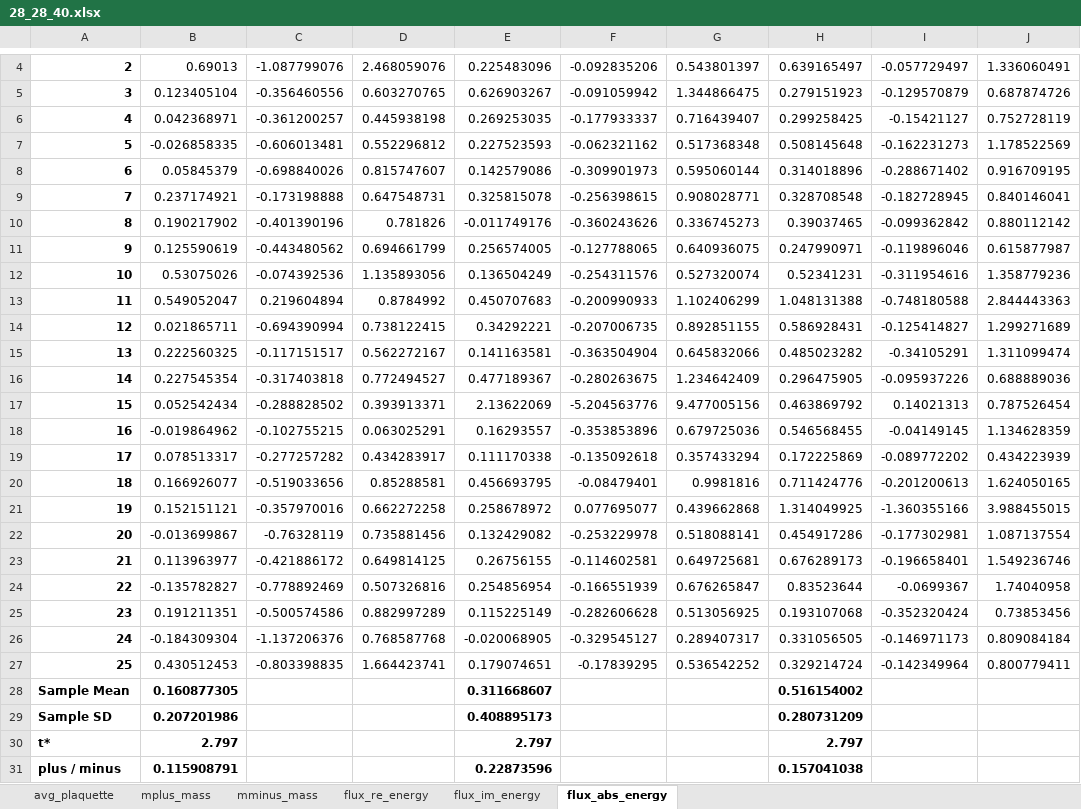
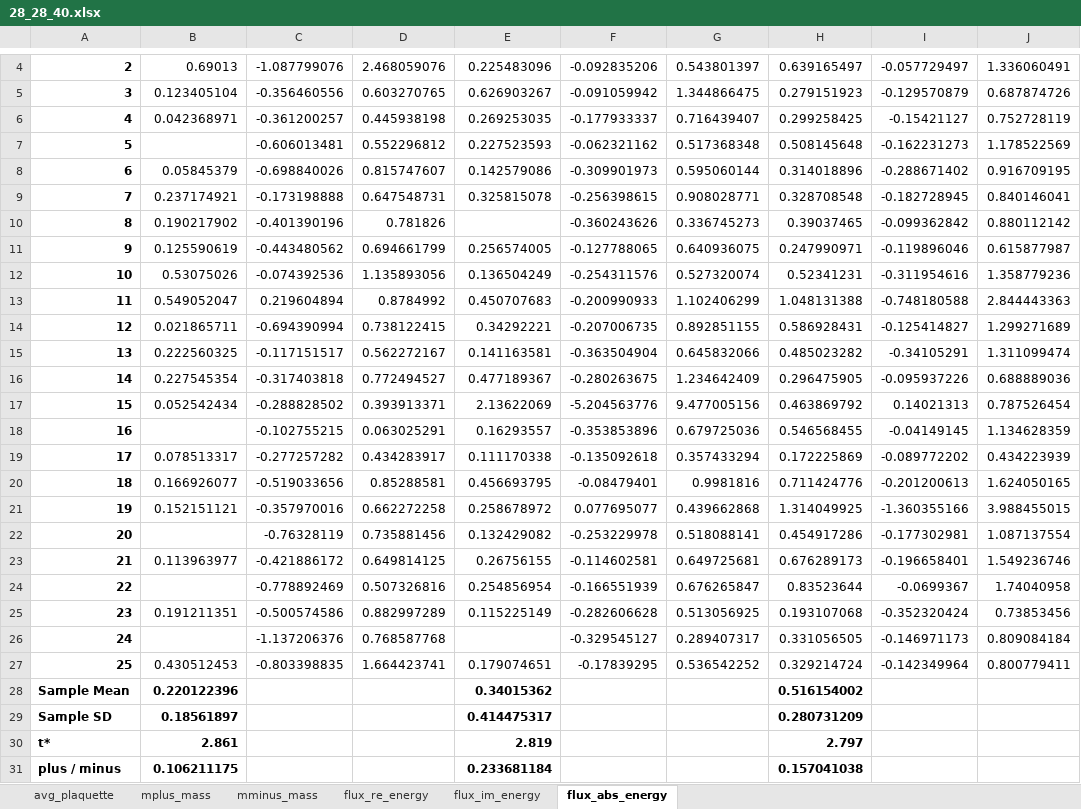
Before and after one commit to jngraham/latticeU1_3, an Excel workbook: data/summary/28_28_40.xlsx, sheet flux_abs_energy, drawn as a sheet; only a part is shown, gaps mark what is left out; values as stored, in another font and other column widths than the file's, no borders; the diff names each change by its address in the sheet, - before the commit and + after, or states it on an @@ line.

```diff
--- a/data/summary/28_28_40.xlsx (sheet flux_abs_energy)
+++ b/data/summary/28_28_40.xlsx (sheet flux_abs_energy)
-B7: -0.026858335
+B7: (empty)
-E10: -0.011749176
+E10: (empty)
-B18: -0.019864962
+B18: (empty)
-B22: -0.013699867
+B22: (empty)
-B24: -0.135782827
+B24: (empty)
-B26: -0.184309304
+B26: (empty)
-E26: -0.020068905
+E26: (empty)
-B28: 0.160877305
+B28: 0.220122396
-E28: 0.311668607
+E28: 0.34015362
-B29: 0.207201986
+B29: 0.18561897
-E29: 0.408895173
+E29: 0.414475317
-B30: 2.797
+B30: 2.861
-E30: 2.797
+E30: 2.819
-B31: 0.115908791
+B31: 0.106211175
-E31: 0.22873596
+E31: 0.233681184
```
Also changed, not shown: data/summary/18_18_24.xlsx, data/summary/22_22_36.xlsx, 32 other files.
